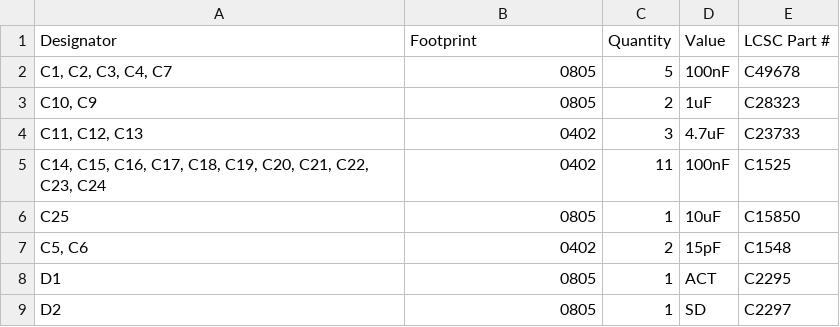
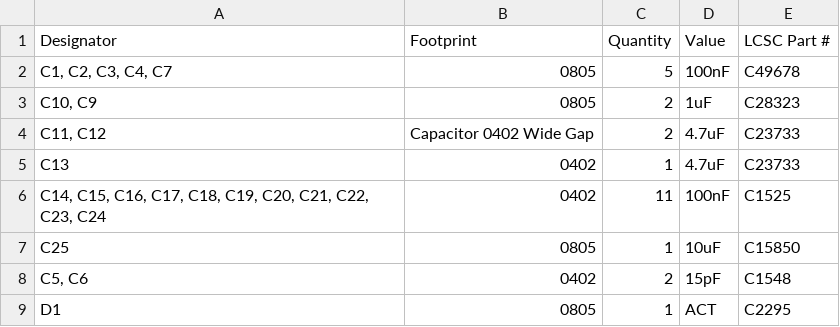
Before and after one commit to acwright/6502-ACE, a CSV file: Production/ACE SD Adapter/Rev 1.1/bom.csv, drawn as a sheet; only a part is shown; the shorter side is filled out with more unchanged rows.

```diff
--- a/Production/ACE SD Adapter/Rev 1.1/bom.csv
+++ b/Production/ACE SD Adapter/Rev 1.1/bom.csv
@@ -3,3 +3,4 @@
 "C10, C9",0805,2,1uF,C28323
-"C11, C12, C13",0402,3,4.7uF,C23733
+"C11, C12",Capacitor 0402 Wide Gap,2,4.7uF,C23733
+C13,0402,1,4.7uF,C23733
 "C14, C15, C16, C17, C18, C19, C20, C21, C22, C23, C24",0402,11,100nF,C1525
```
Also changed, not shown: Production/ACE SD Adapter/Rev 1.1/positions.csv, 15 other files.
